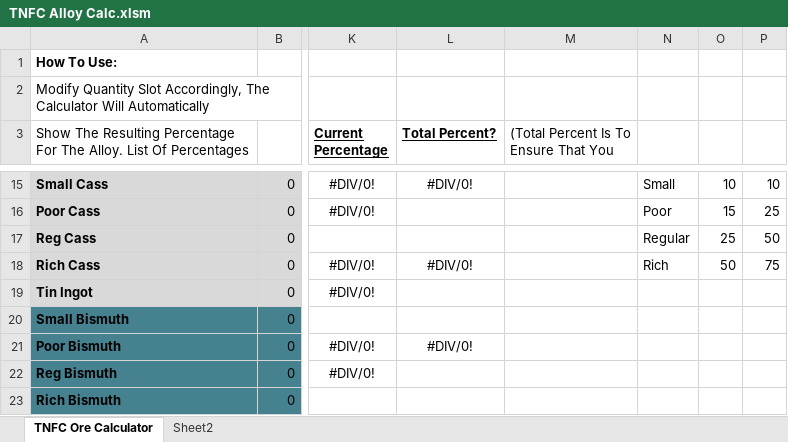
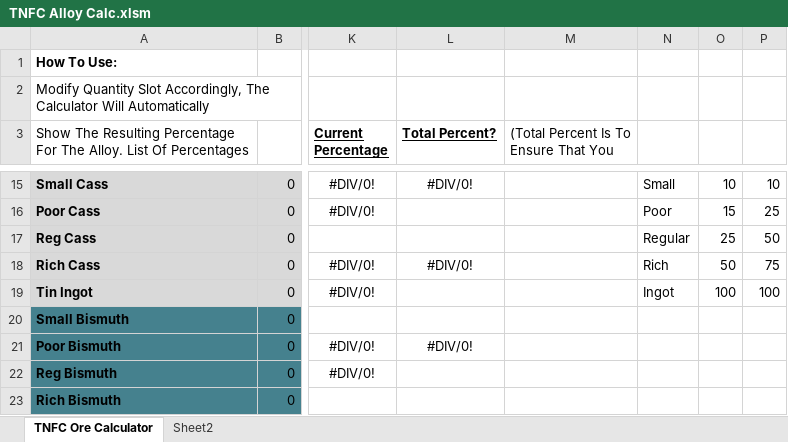
Before and after one commit to AnodeCathode/TechNodeFirmaCraft, an Excel workbook: BookData/TNFC Alloy Calc.xlsm, sheet TNFC Ore Calculator, drawn as a sheet; only a part is shown, gaps mark what is left out; values as stored, in another font and other column widths than the file's, no borders; the diff names each change by its address in the sheet, - before the commit and + after, or states it on an @@ line.

Commit message:
Update TNFC Alloy Calc.xlsm
Update broken bits

```diff
--- a/BookData/TNFC Alloy Calc.xlsm (sheet TNFC Ore Calculator)
+++ b/BookData/TNFC Alloy Calc.xlsm (sheet TNFC Ore Calculator)
-N19: (empty)
+N19: Ingot
-O19: (empty)
+O19: 100
-P19: (empty)
+P19: 100
```
